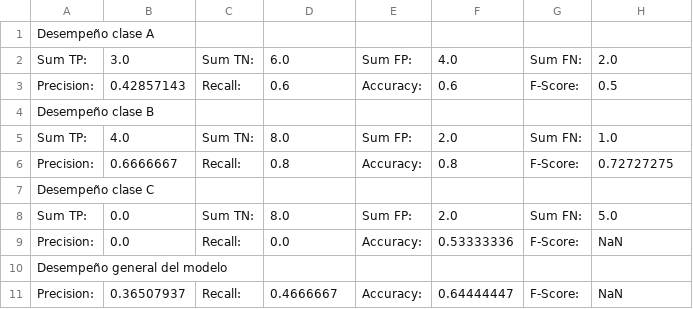
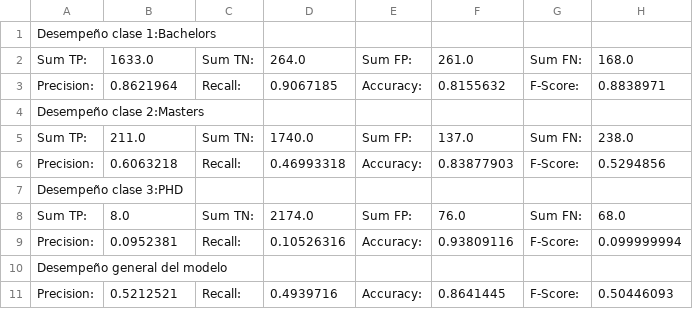
Before and after one commit to Mulansito-l/evaluacionDesempe-o, a CSV file: desempeno.csv, drawn as a sheet.

```diff
--- a/desempeno.csv
+++ b/desempeno.csv
@@ -1,11 +1,11 @@
-Desempeño clase A
-Sum TP:,3.0,Sum TN:,6.0,Sum FP:,4.0,Sum FN:,2.0
-Precision:,0.42857143,Recall:,0.6,Accuracy:,0.6,F-Score:,0.5
-Desempeño clase B
-Sum TP:,4.0,Sum TN:,8.0,Sum FP:,2.0,Sum FN:,1.0
-Precision:,0.6666667,Recall:,0.8,Accuracy:,0.8,F-Score:,0.72727275
-Desempeño clase C
-Sum TP:,0.0,Sum TN:,8.0,Sum FP:,2.0,Sum FN:,5.0
-Precision:,0.0,Recall:,0.0,Accuracy:,0.53333336,F-Score:,NaN
+Desempeño clase 1:Bachelors
+Sum TP:,1633.0,Sum TN:,264.0,Sum FP:,261.0,Sum FN:,168.0
+Precision:,0.8621964,Recall:,0.9067185,Accuracy:,0.8155632,F-Score:,0.8838971
+Desempeño clase 2:Masters
+Sum TP:,211.0,Sum TN:,1740.0,Sum FP:,137.0,Sum FN:,238.0
+Precision:,0.6063218,Recall:,0.46993318,Accuracy:,0.83877903,F-Score:,0.5294856
+Desempeño clase 3:PHD
+Sum TP:,8.0,Sum TN:,2174.0,Sum FP:,76.0,Sum FN:,68.0
+Precision:,0.0952381,Recall:,0.10526316,Accuracy:,0.93809116,F-Score:,0.099999994
 Desempeño general del modelo
-Precision:,0.36507937,Recall:,0.4666667,Accuracy:,0.64444447,F-Score:,NaN
+Precision:,0.5212521,Recall:,0.4939716,Accuracy:,0.8641445,F-Score:,0.50446093
```
Also changed, not shown: 6 other files.
